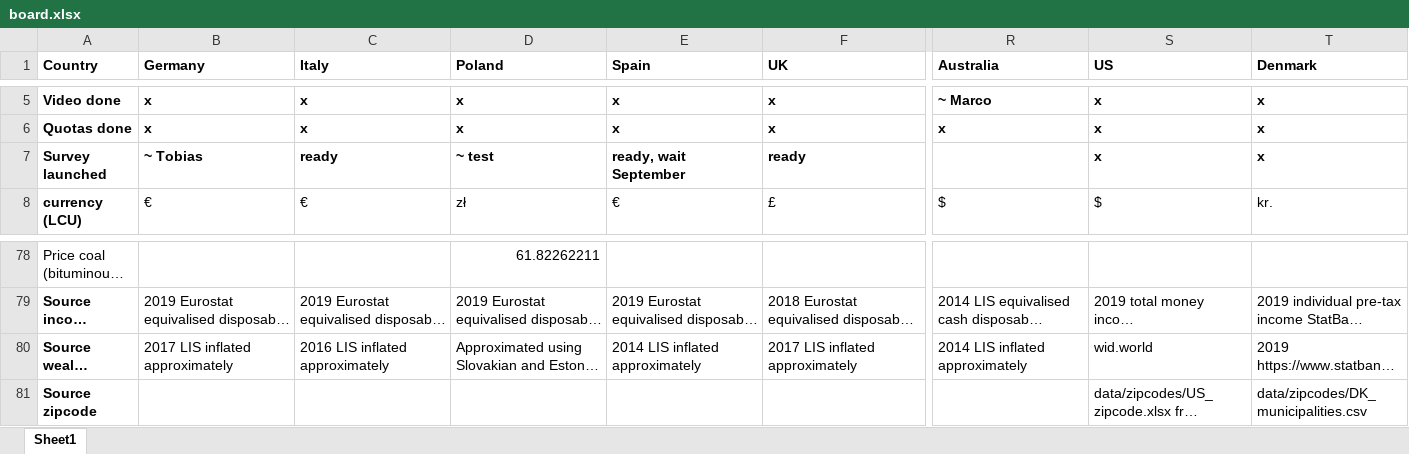
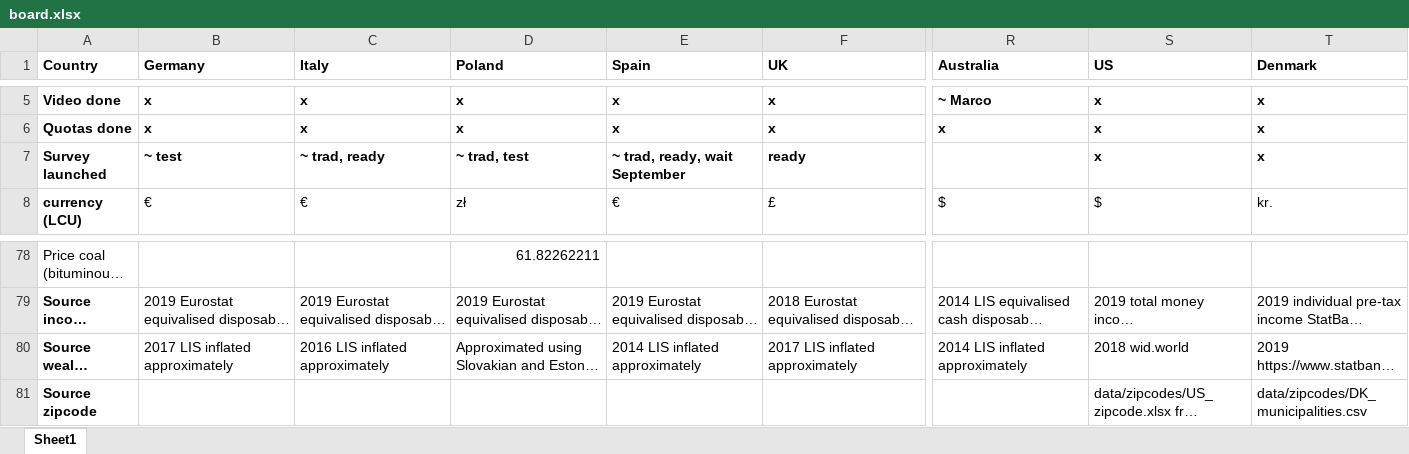
Before and after one commit to mariuslehenaff/oecd_climate, an Excel workbook: questionnaires/board.xlsx, sheet Sheet1, drawn as a sheet; only a part is shown, gaps mark what is left out; long unchanged cells end in …; values as stored, in another font and other column widths than the file's, no borders; the diff covers the shown part only; the diff names each change by its address in the sheet, - before the commit and + after, or states it on an @@ line.

```diff
--- a/questionnaires/board.xlsx (sheet Sheet1)
+++ b/questionnaires/board.xlsx (sheet Sheet1)
-B7 (Germany): ~ Tobias
+B7 (Germany): ~ test
-C7 (Italy): ready
+C7 (Italy): ~ trad, ready
-D7 (Poland): ~ test
+D7 (Poland): ~ trad, test
-E7 (Spain): ready, wait September
+E7 (Spain): ~ trad, ready, wait September
-S80 (US): wid.world
+S80 (US): 2018 wid.world
```
Also changed, not shown: 2 added rows and 17 edited cells elsewhere in this sheet.
